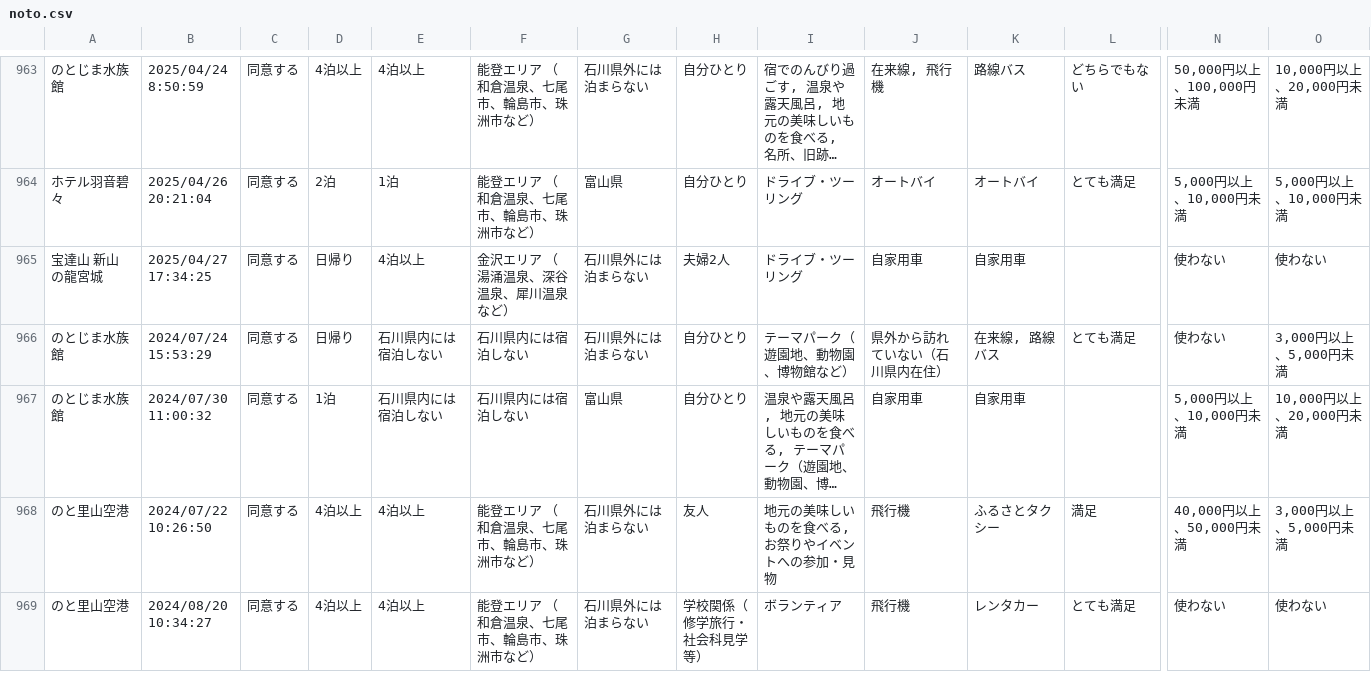
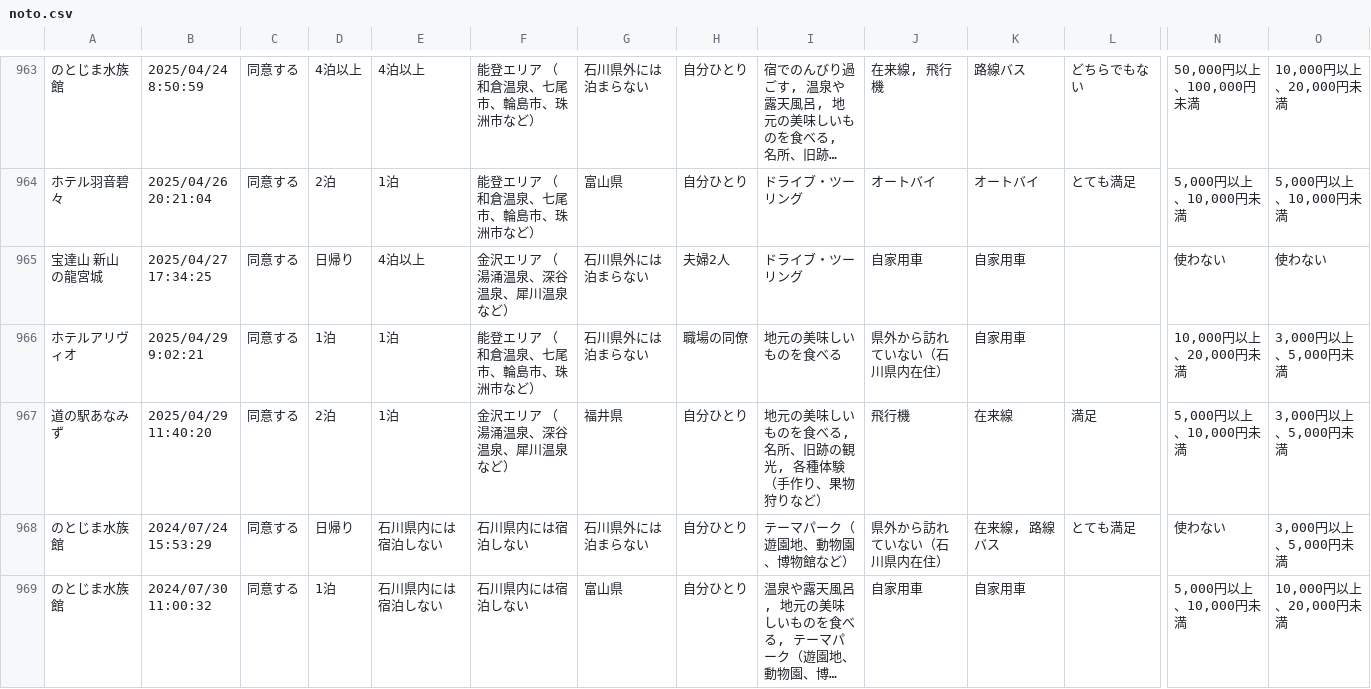
Before and after one commit to code4fukui/ishikawa-kanko-survey, a CSV file: noto.csv, drawn as a sheet; only a part is shown, gaps mark what is left out; the shorter side is filled out with more unchanged rows; long unchanged cells end in …; rows hold the shown columns only; the diff names each change by its address in the sheet, - before the commit and + after, or states it on an @@ line.

Commit message:
update data

```diff
--- a/noto.csv
+++ b/noto.csv
+row 966: ホテルアリヴィオ | 2025/04/29 9:02:21 | 同意する | 1泊 | 1泊 | 能登エリア （和倉温泉、七尾市、輪島市、珠洲市など） | 石川県外には泊まらない | 職場の同僚 | 地元の美味しいものを食べる | 県外から訪れていない（石川県内在住） | 自家用車 |  | 10,000円以上、20,000円未満 | 3,000円以上、5,000円未満
+row 967: 道の駅あなみず | 2025/04/29 11:40:20 | 同意する | 2泊 | 1泊 | 金沢エリア （湯涌温泉、深谷温泉、犀川温泉など） | 福井県 | 自分ひとり | 地元の美味しいものを食べる, 名所、旧跡の観光, 各種体験（手作り、果物狩りなど） | 飛行機 | 在来線 | 満足 | 5,000円以上、10,000円未満 | 3,000円以上、5,000円未満
```
Also changed, not shown: 1 other file.
